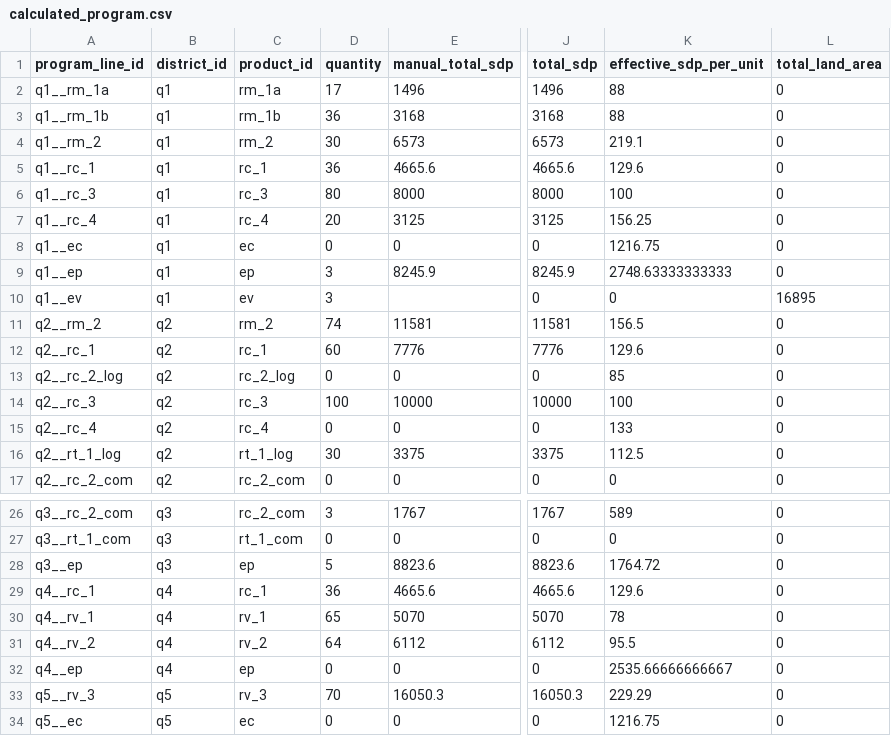
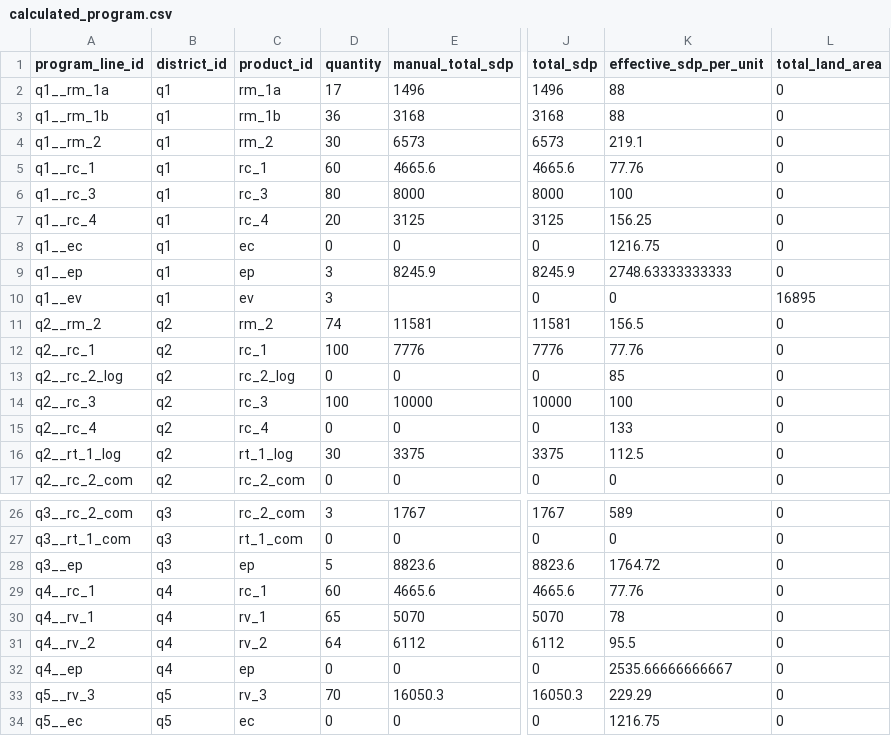
Before and after one commit to tiagovier/ecodekk, a CSV file: data/scenarios/scenario_01/exports/calculated_program.csv, drawn as a sheet; only a part is shown, gaps mark what is left out; the diff names each change by its address in the sheet, - before the commit and + after, or states it on an @@ line.

```diff
--- a/data/scenarios/scenario_01/exports/calculated_program.csv
+++ b/data/scenarios/scenario_01/exports/calculated_program.csv
-D5 (quantity): 36
+D5 (quantity): 60
-K5 (effective_sdp_per_unit): 129.6
+K5 (effective_sdp_per_unit): 77.76
-D12 (quantity): 60
+D12 (quantity): 100
-K12 (effective_sdp_per_unit): 129.6
+K12 (effective_sdp_per_unit): 77.76
-D29 (quantity): 36
+D29 (quantity): 60
-K29 (effective_sdp_per_unit): 129.6
+K29 (effective_sdp_per_unit): 77.76
```
Also changed, not shown: data/scenarios/scenario_01/exports/calculated_district_summary.csv, data/scenarios/scenario_01/exports/calculated_product_summary.csv, 32 other files.
